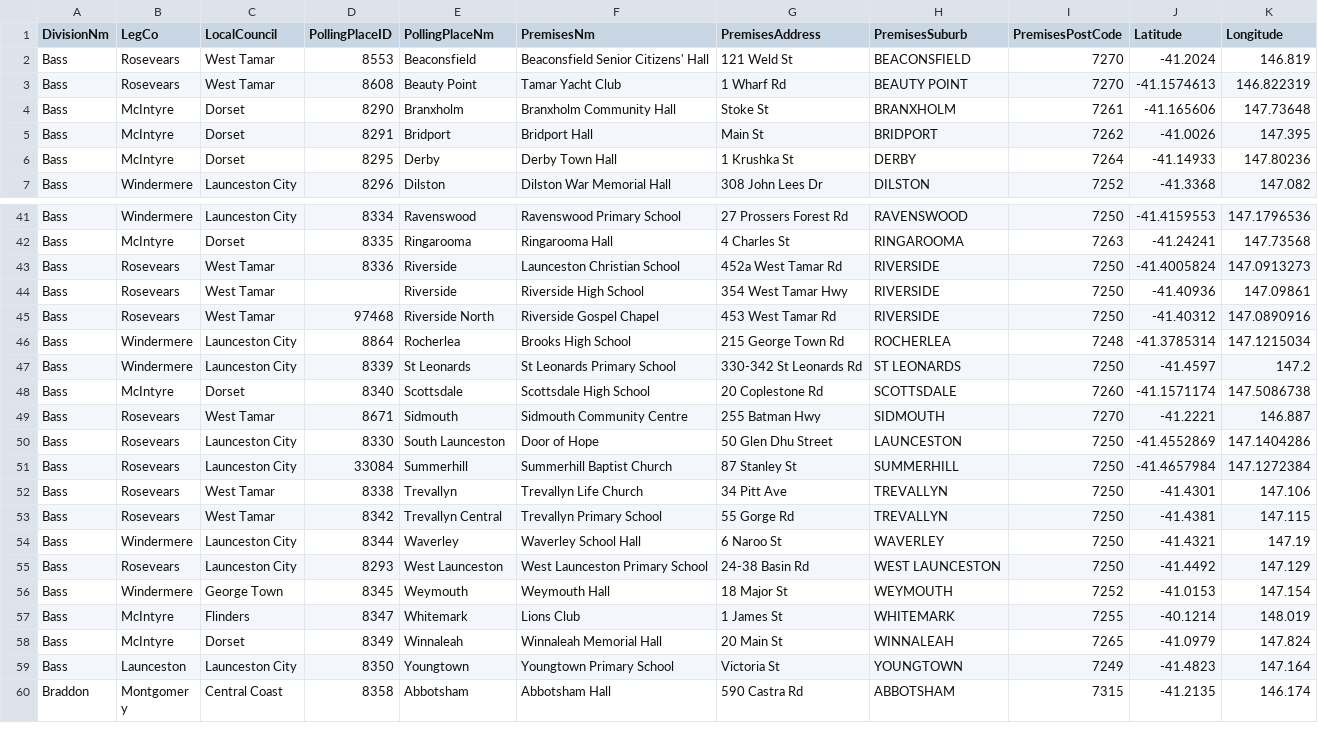
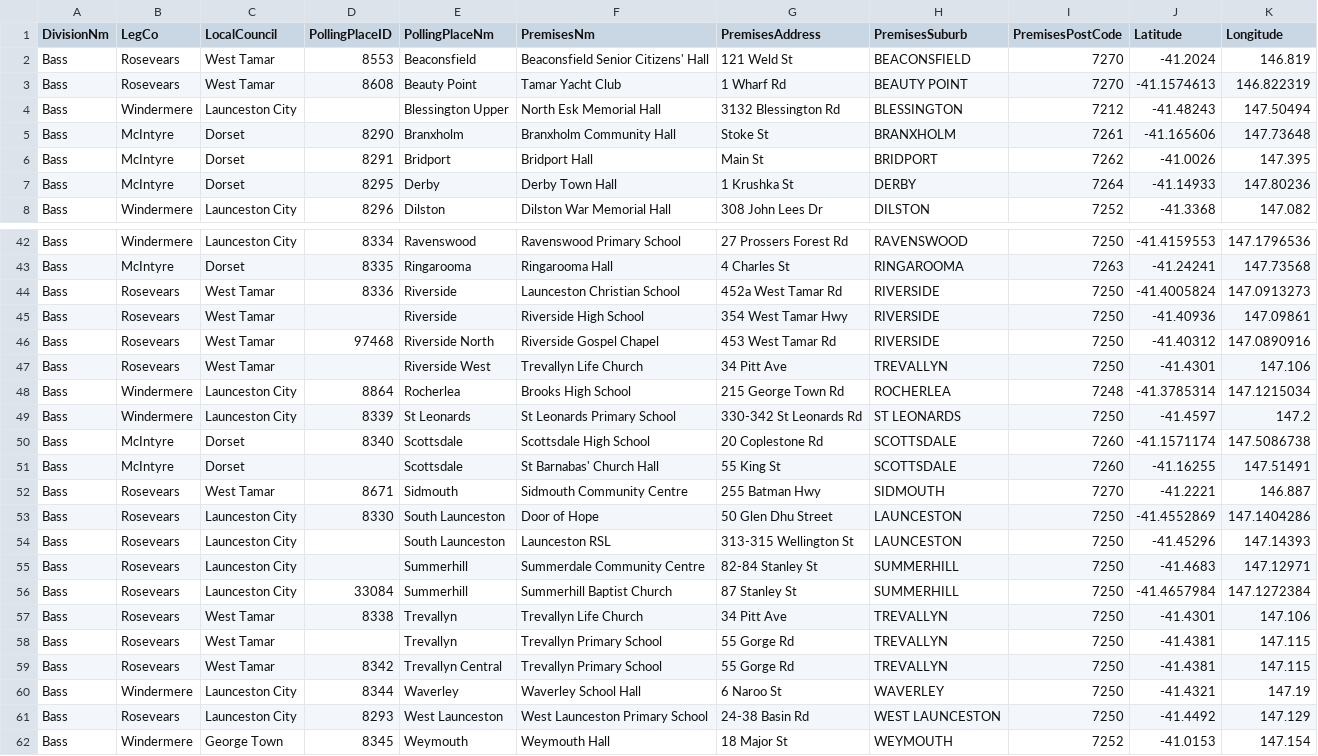
Before and after one commit to DamienIrving/election-analysis, a CSV file: data/polling_place_electorates.csv, drawn as a sheet; only a part is shown, gaps mark what is left out; the shorter side is filled out with more unchanged rows; the diff names each change by its address in the sheet, - before the commit and + after, or states it on an @@ line.

```diff
--- a/data/polling_place_electorates.csv
+++ b/data/polling_place_electorates.csv
+row 4: Bass | Windermere | Launceston City |  | Blessington Upper | North Esk Memorial Hall | 3132 Blessington Rd | BLESSINGTON | 7212 | -41.48243 | 147.50494
+row 47: Bass | Rosevears | West Tamar |  | Riverside West | Trevallyn Life Church | 34 Pitt Ave | TREVALLYN | 7250 | -41.4301 | 147.106
+row 51: Bass | McIntyre | Dorset |  | Scottsdale | St Barnabas' Church Hall | 55 King St | SCOTTSDALE | 7260 | -41.16255 | 147.51491
+row 54: Bass | Rosevears | Launceston City |  | South Launceston | Launceston RSL | 313-315 Wellington St | LAUNCESTON | 7250 | -41.45296 | 147.14393
+row 55: Bass | Rosevears | Launceston City |  | Summerhill | Summerdale Community Centre | 82-84 Stanley St | SUMMERHILL | 7250 | -41.4683 | 147.12971
+row 58: Bass | Rosevears | West Tamar |  | Trevallyn | Trevallyn Primary School | 55 Gorge Rd | TREVALLYN | 7250 | -41.4381 | 147.115
```
Also changed, not shown: 1 other file.
